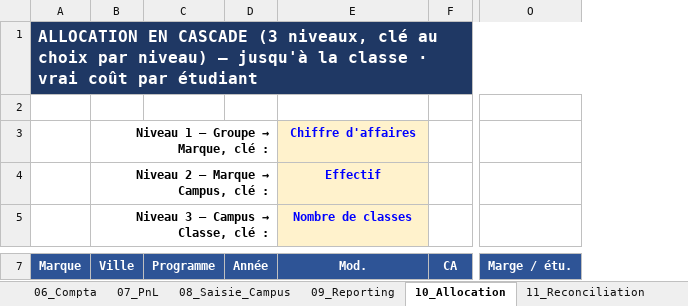
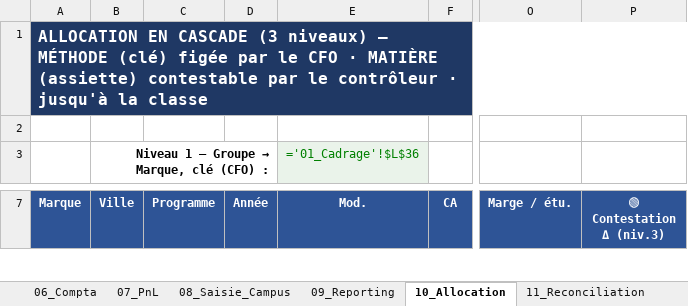
Before and after one commit to elmeziatims-art/demo5, an Excel workbook: eduservices/EDUSERVICES_Modele_CA_v3.xlsx, sheet 10_Allocation, drawn as a sheet; only a part is shown, gaps mark what is left out; values as stored, in another font and other column widths than the file's, no borders; formulas without a stored value are shown as written; conditional formats not drawn; removed rows and columns are numbered as before the commit, all else as after; rows hold the shown columns only; the diff covers the shown part only; the diff names each change by its address in the sheet, - before the commit and + after, or states it on an @@ line.

```diff
--- a/eduservices/EDUSERVICES_Modele_CA_v3.xlsx (sheet 10_Allocation)
+++ b/eduservices/EDUSERVICES_Modele_CA_v3.xlsx (sheet 10_Allocation)
+column P (🟢 Contestation Δ (niv.3)), empty
-A1 (Marque): …CASCADE (3 niveaux, clé au choix par niveau) — jusqu'à la classe · vrai coût par étudiant
+A1 (Marque): …CASCADE (3 niveaux) — MÉTHODE (clé) figée par le CFO · MATIÈRE (assiette) contestable par le contrôleur · jusqu'à la classe
@@ B3 (Ville): Niveau 1 — Groupe → Marque, clé : → Niveau 1 — Groupe → Marque, clé (CFO) : @@
-E3 (Mod.): Chiffre d'affaires
+E3 (Mod.): ='01_Cadrage'!$L$36
@@ E3 fill: #FFF2CC → #EAF3EA, bold: on → off, text colour: #0000FF → #008000 @@
-row 4:  | Niveau 2 — Marque → Campus, clé : |  |  | Effectif
-row 5:  | Niveau 3 — Campus → Classe, clé : |  |  | Nombre de classes
```
Also changed, not shown: 8 added rows, 117 edited cells, cell formats and merged cells elsewhere in this sheet, sheet 06_Compta, sheet 04_Moteur, sheet 01_Cadrage, sheet 03_Campagnes, sheet 07_PnL, sheet 11_Reconciliation, 1 more sheet, 1 other file.
